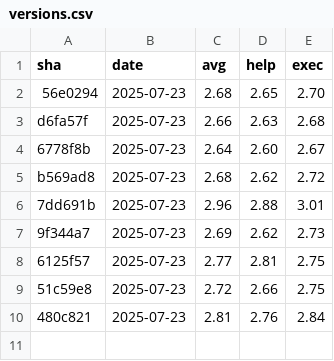
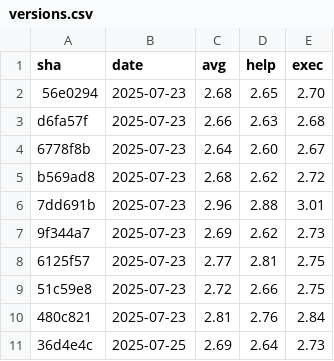
Before and after one commit to yuyakinjo/decopin-cli, a CSV file: performance-history/versions.csv, drawn as a sheet.

```diff
--- a/performance-history/versions.csv
+++ b/performance-history/versions.csv
@@ -10 +10,2 @@ b569ad8,2025-07-23,2.68,2.62,2.72
 480c821,2025-07-23,2.81,2.76,2.84
+36d4e4c,2025-07-25,2.69,2.64,2.73
```
Also changed, not shown: 2 other files.
